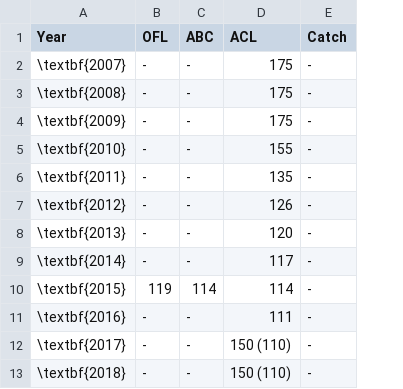
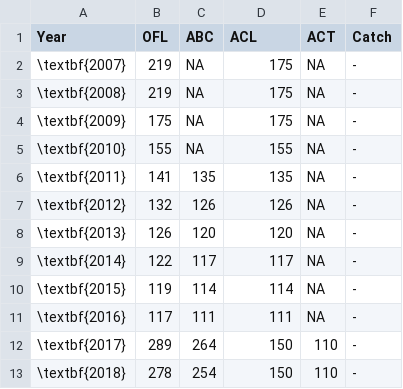
Before and after one commit to melissamonk-NOAA/CaScorp2017, a CSV file: txt_files/Exec_mngmt_performance.csv, drawn as a sheet; the diff names each change by its address in the sheet, - before the commit and + after, or states it on an @@ line.

Commit message:
Worked out some errors in tables, etc.

```diff
--- a/txt_files/Exec_mngmt_performance.csv
+++ b/txt_files/Exec_mngmt_performance.csv
+column E (ACT), rows 2-13: NA | NA | NA | NA | NA | NA | NA | NA | NA | NA | 110 | 110
-B2:B3 (OFL): -
+B2:B3 (OFL): 219
-C2:C5 (ABC): -
+C2:C5 (ABC): NA
-B4 (OFL): -
+B4 (OFL): 175
-B5 (OFL): -
+B5 (OFL): 155
-B6 (OFL): -
+B6 (OFL): 141
-C6 (ABC): -
+C6 (ABC): 135
-B7 (OFL): -
+B7 (OFL): 132
-C7 (ABC): -
+C7 (ABC): 126
-B8 (OFL): -
+B8 (OFL): 126
-C8 (ABC): -
+C8 (ABC): 120
-B9 (OFL): -
+B9 (OFL): 122
-C9 (ABC): -
+C9 (ABC): 117
-B11 (OFL): -
+B11 (OFL): 117
-C11 (ABC): -
+C11 (ABC): 111
-B12 (OFL): -
+B12 (OFL): 289
-C12 (ABC): -
+C12 (ABC): 264
-D12:D13 (ACL): 150 (110)
+D12:D13 (ACL): 150
-B13 (OFL): -
+B13 (OFL): 278
-C13 (ABC): -
+C13 (ABC): 254
```
Also changed, not shown: 11 other files.
